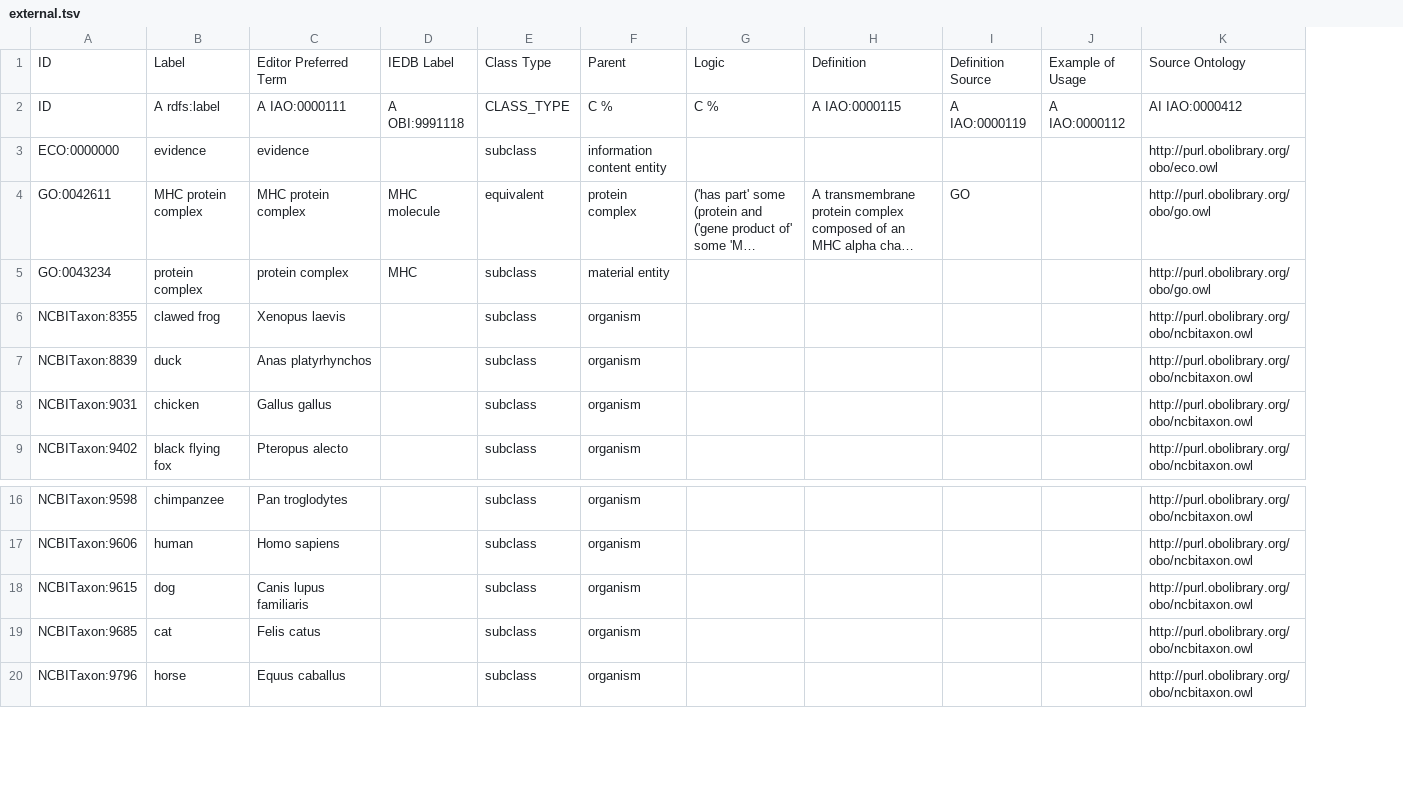
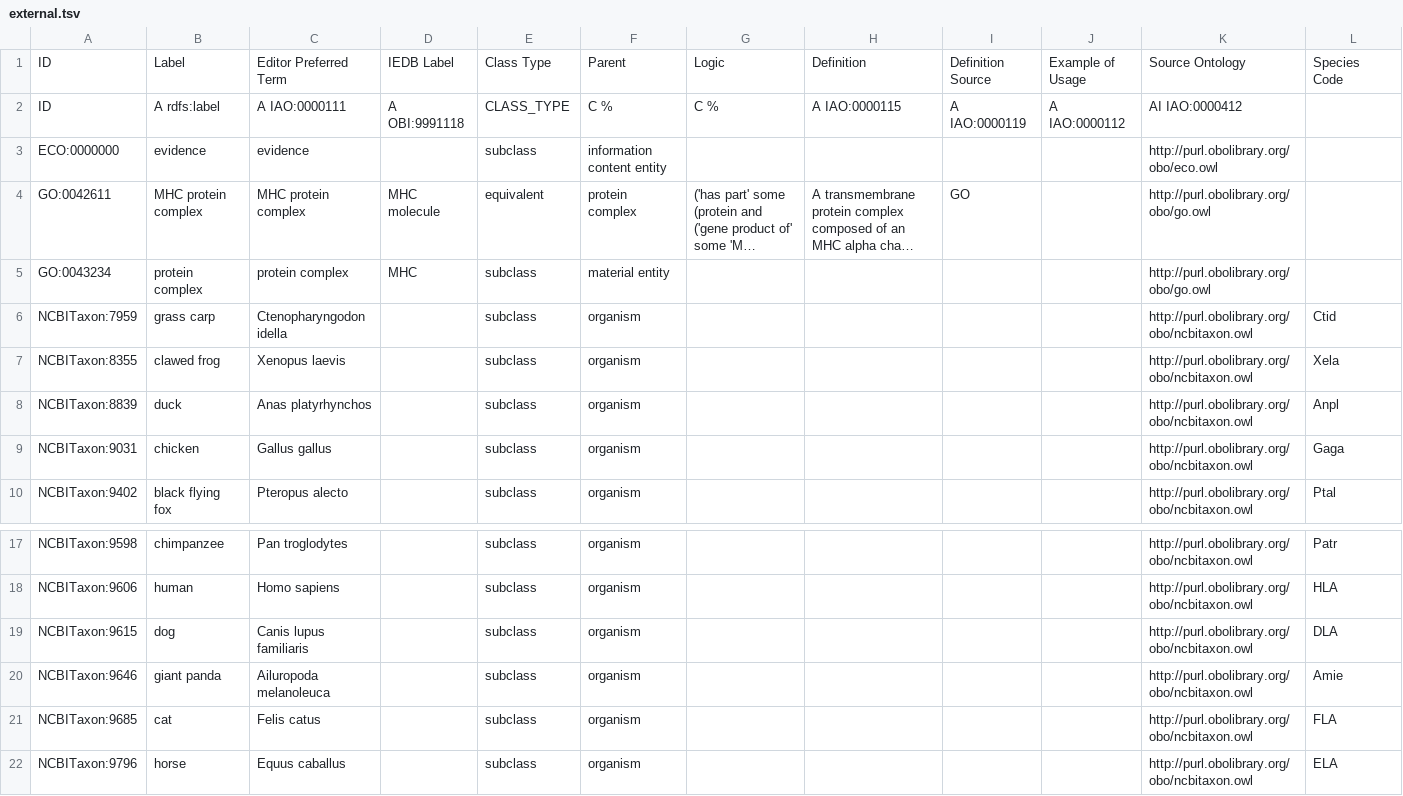
Before and after one commit to IEDB/MRO, a TSV file: ontology/external.tsv, drawn as a sheet; only a part is shown, gaps mark what is left out; long unchanged cells end in …; addresses are those after the commit; the diff names each change by its address in the sheet, - before the commit and + after, or states it on an @@ line.

```diff
--- a/ontology/external.tsv
+++ b/ontology/external.tsv
+column L, row 1: Species Code; rows 7-10: Xela | Anpl | Gaga | Ptal; rows 17-19: Patr | HLA | DLA; rows 21-22: FLA | ELA
+row 6: NCBITaxon:7959 | grass carp | Ctenopharyngodon idella |  | subclass | organism |  |  |  |  | http://purl.obolibrary.org/obo/ncbitaxon.owl | Ctid
+row 20: NCBITaxon:9646 | giant panda | Ailuropoda melanoleuca |  | subclass | organism |  |  |  |  | http://purl.obolibrary.org/obo/ncbitaxon.owl | Amie
```
Also changed, not shown: 8 other files.
